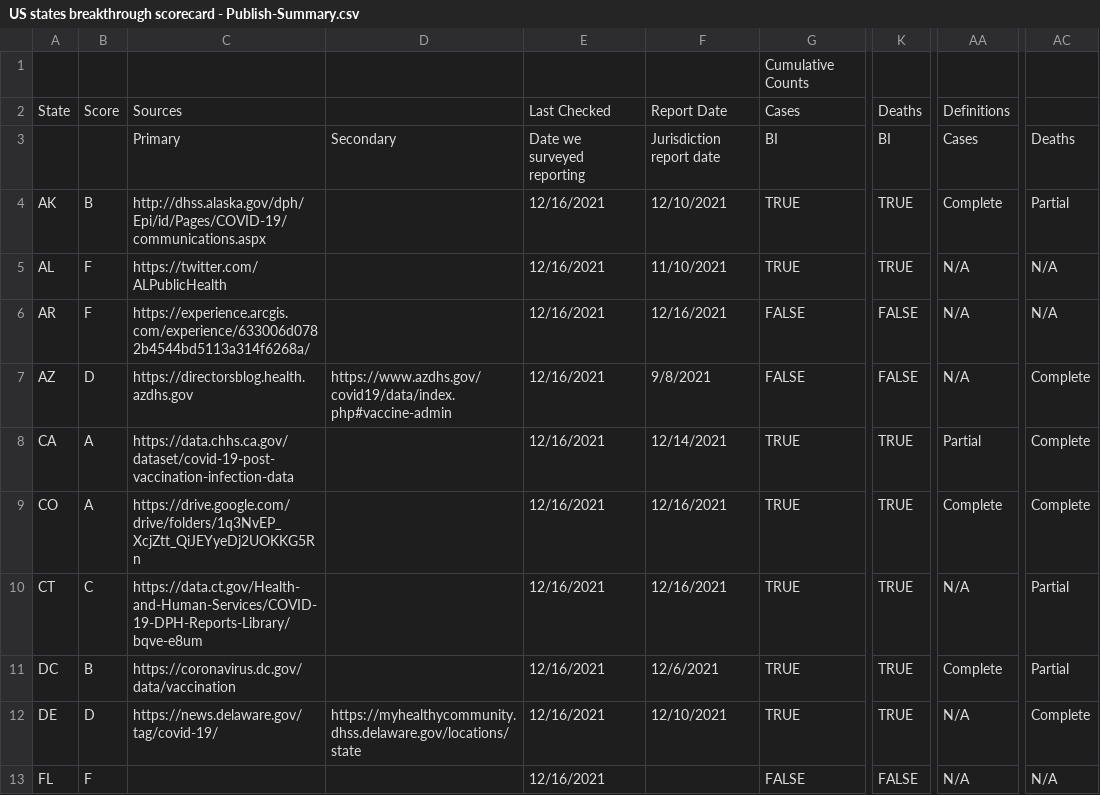
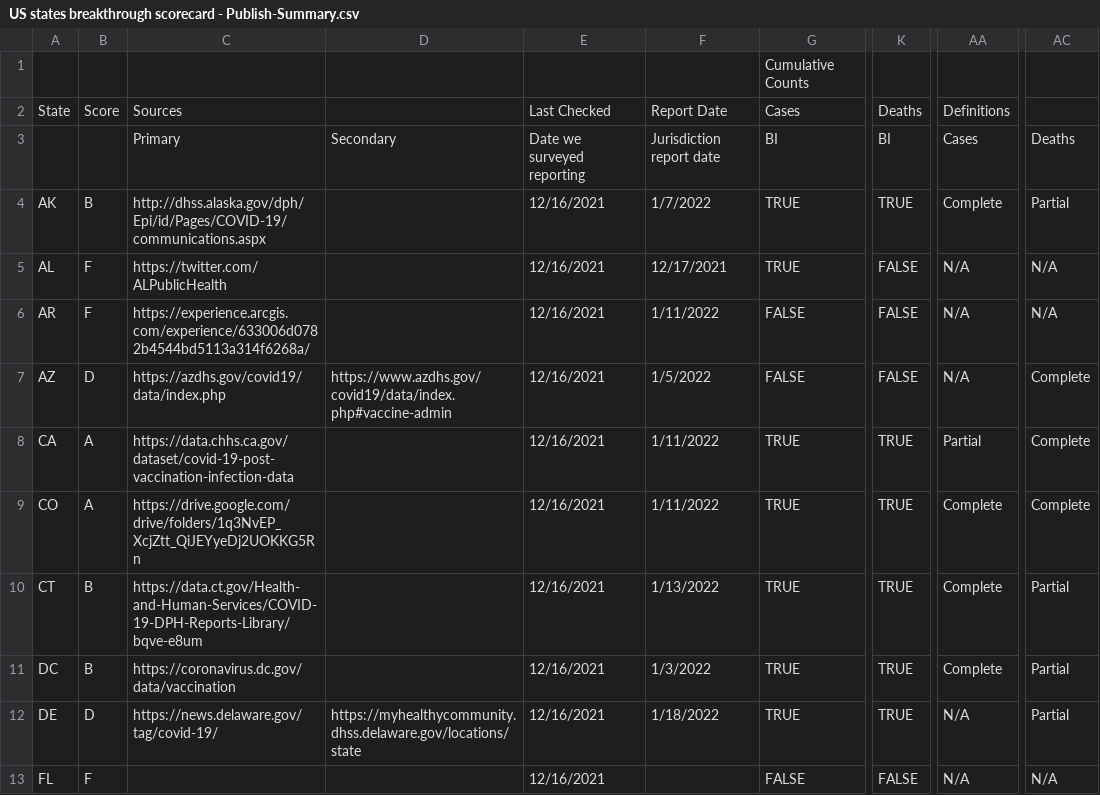
Before and after one commit to pandemic-tracking/bi, a CSV file: US states breakthrough scorecard - Publish-Summary.csv, drawn as a sheet; only a part is shown, gaps mark what is left out; the diff covers the shown part only; the diff names each change by its address in the sheet, - before the commit and + after, or states it on an @@ line.

Commit message:
1/13 version

```diff
--- a/US states breakthrough scorecard - Publish-Summary.csv
+++ b/US states breakthrough scorecard - Publish-Summary.csv
-F4: 12/10/2021
+F4: 1/7/2022
-F5: 11/10/2021
+F5: 12/17/2021
-K5: TRUE
+K5: FALSE
-F6: 12/16/2021
+F6: 1/11/2022
-C7: https://directorsblog.health.azdhs.gov
+C7: https://azdhs.gov/covid19/data/index.php
-F7: 9/8/2021
+F7: 1/5/2022
-F8: 12/14/2021
+F8: 1/11/2022
-F9: 12/16/2021
+F9: 1/11/2022
-B10: C
+B10: B
-F10: 12/16/2021
+F10: 1/13/2022
-AA10: N/A
+AA10: Complete
-F11: 12/6/2021
+F11: 1/3/2022
-F12: 12/10/2021
+F12: 1/18/2022
-AC12: Complete
+AC12: Partial
```
Also changed, not shown: 144 edited cells elsewhere in this file.
